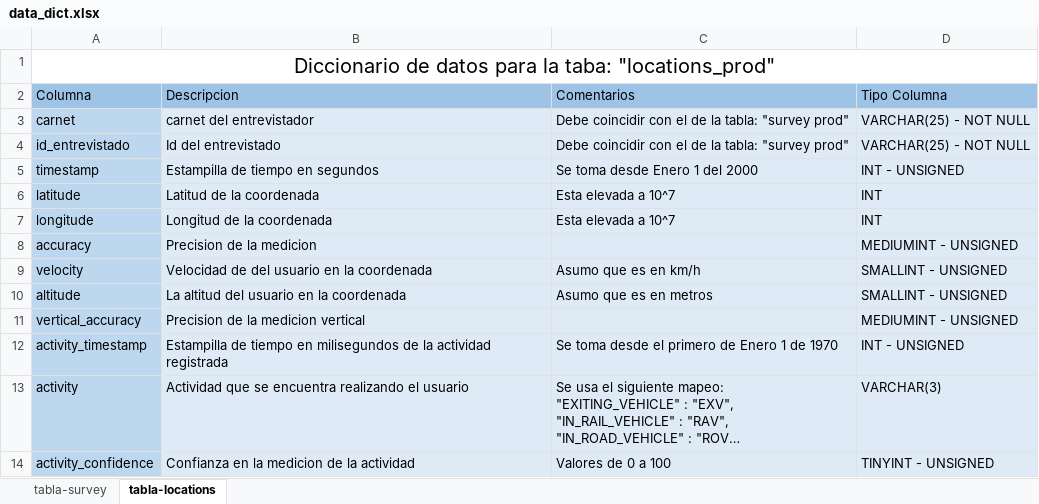
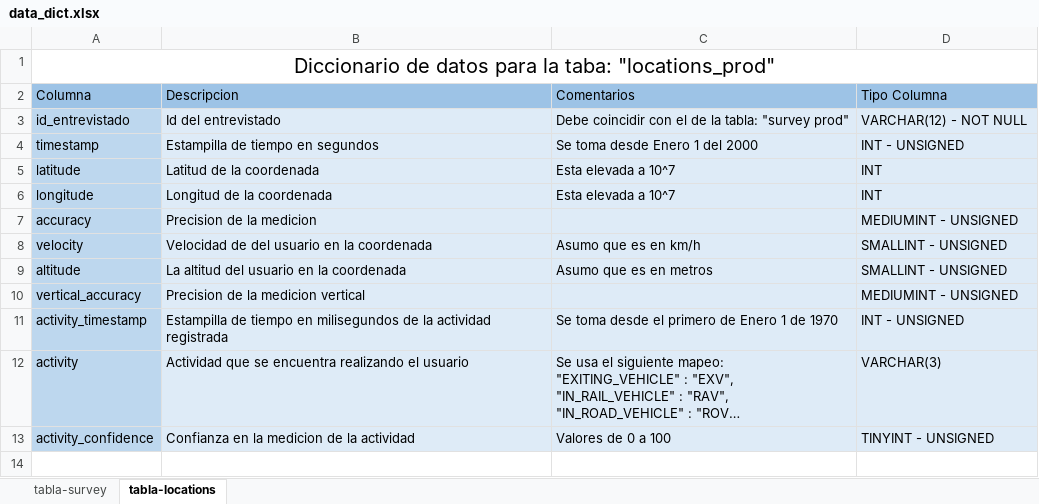
Before and after one commit to minigonche/location_uploads, an Excel workbook: data_dict.xlsx, sheet tabla-locations, drawn as a sheet; long unchanged cells end in …; values as stored, in another font and other column widths than the file's, no borders; removed rows and columns are numbered as before the commit, all else as after; the diff names each change by its address in the sheet, - before the commit and + after, or states it on an @@ line.

```diff
--- a/data_dict.xlsx (sheet tabla-locations)
+++ b/data_dict.xlsx (sheet tabla-locations)
-row 3: carnet | carnet del entrevistador | Debe coincidir con el de la tabla: "survey prod" | VARCHAR(25) - NOT NULL
-D3 (Tipo Columna): VARCHAR(25) - NOT NULL
+D3 (Tipo Columna): VARCHAR(12) - NOT NULL
```
Also changed, not shown: sheet tabla-survey, 12 other files.
